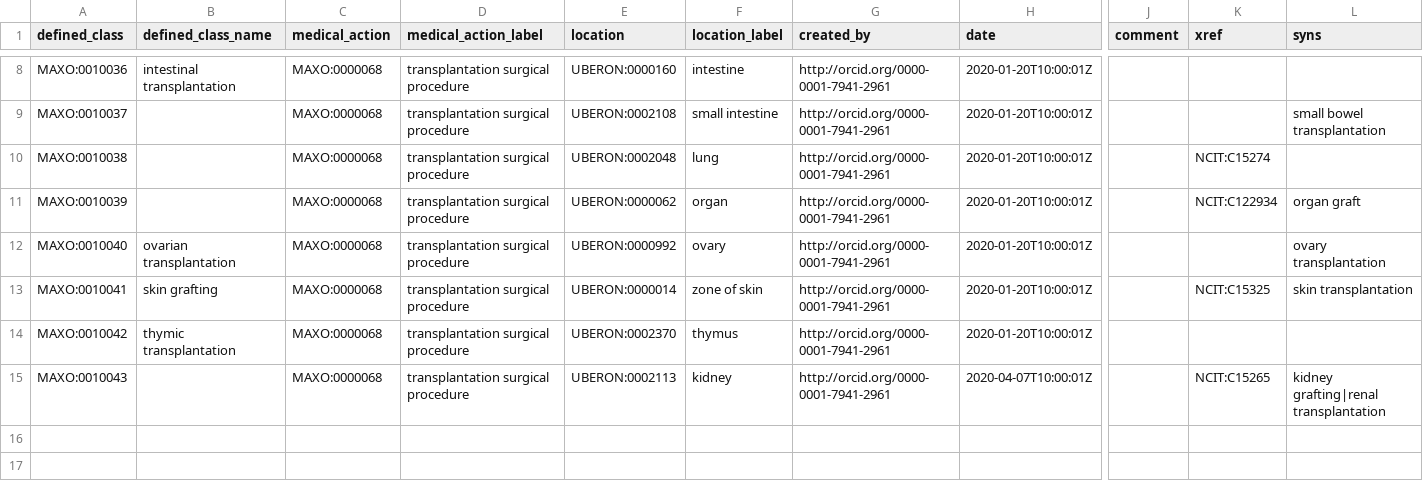
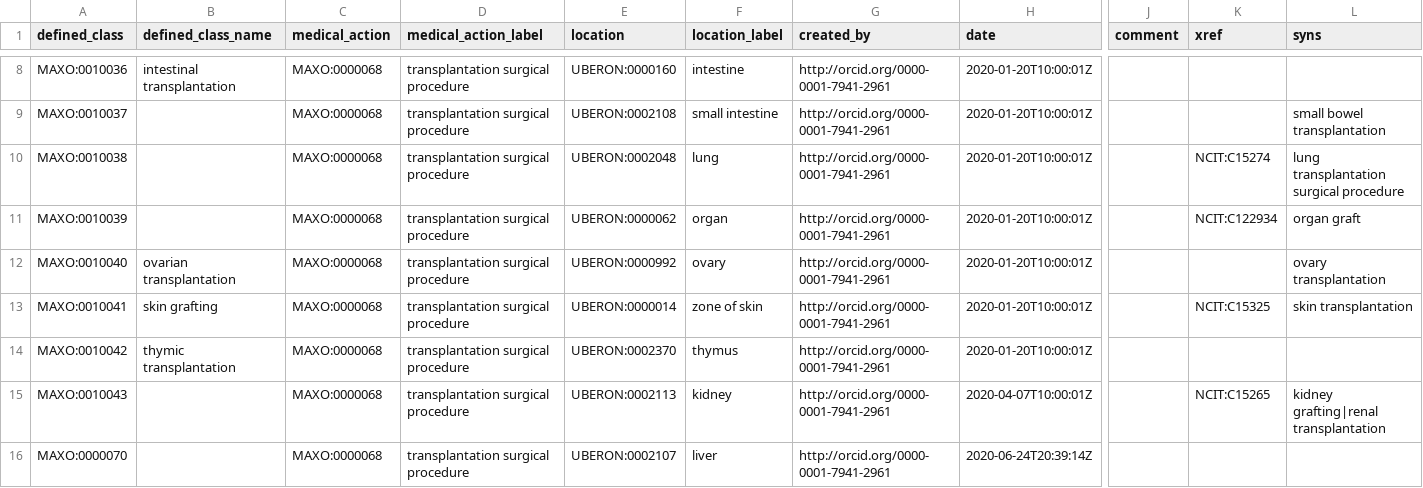
Before and after one commit to monarch-initiative/MAxO, a TSV file: src/patterns/data/manual/transplantation_by_location.tsv, drawn as a sheet; only a part is shown, gaps mark what is left out; rows hold the shown columns only; the diff names each change by its address in the sheet, - before the commit and + after, or states it on an @@ line.

Commit message:
update patterns with mistakes (biopsy by location, removal by location, transplantation by location.

```diff
--- a/src/patterns/data/manual/transplantation_by_location.tsv
+++ b/src/patterns/data/manual/transplantation_by_location.tsv
-L10 (syns): (empty)
+L10 (syns): lung transplantation surgical procedure
+row 16: MAXO:0000070 |  | MAXO:0000068 | transplantation surgical procedure | UBERON:0002107 | liver | http://orcid.org/0000-0001-7941-2961 | 2020-06-24T20:39:14Z
```
Also changed, not shown: src/patterns/data/manual/biopsy_by_location.tsv, src/patterns/data/manual/removal_by_location.tsv, 6 other files.
